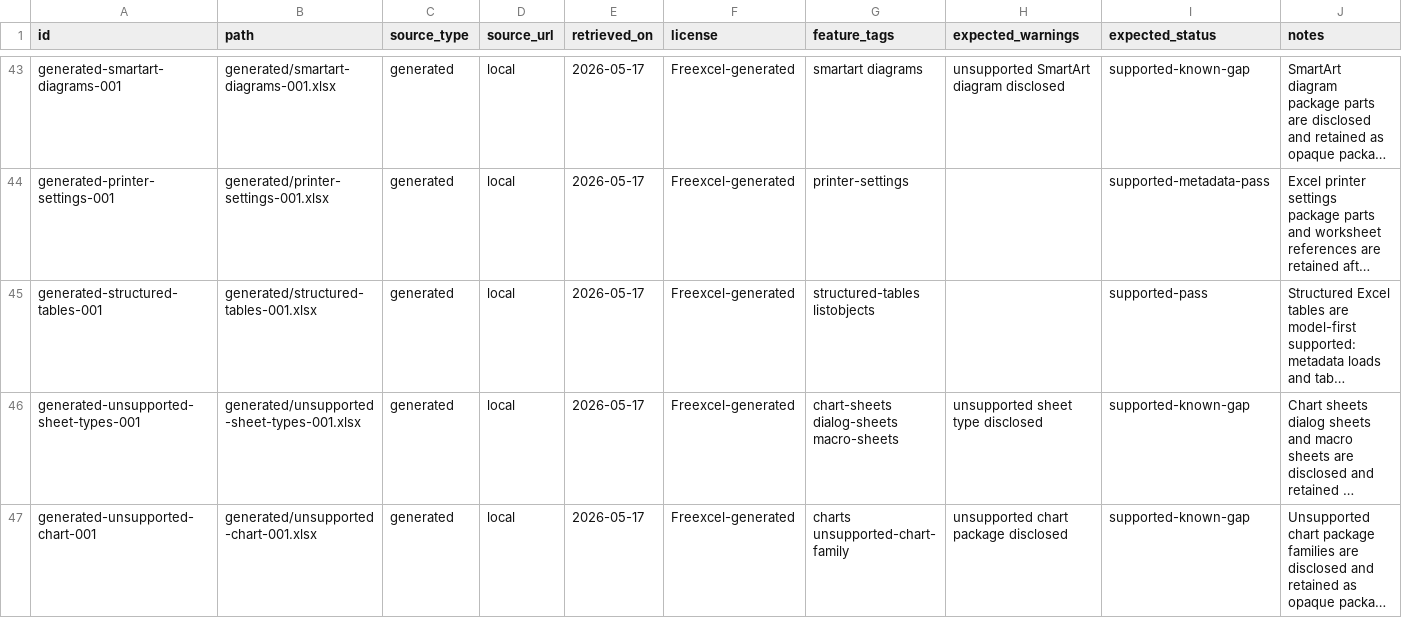
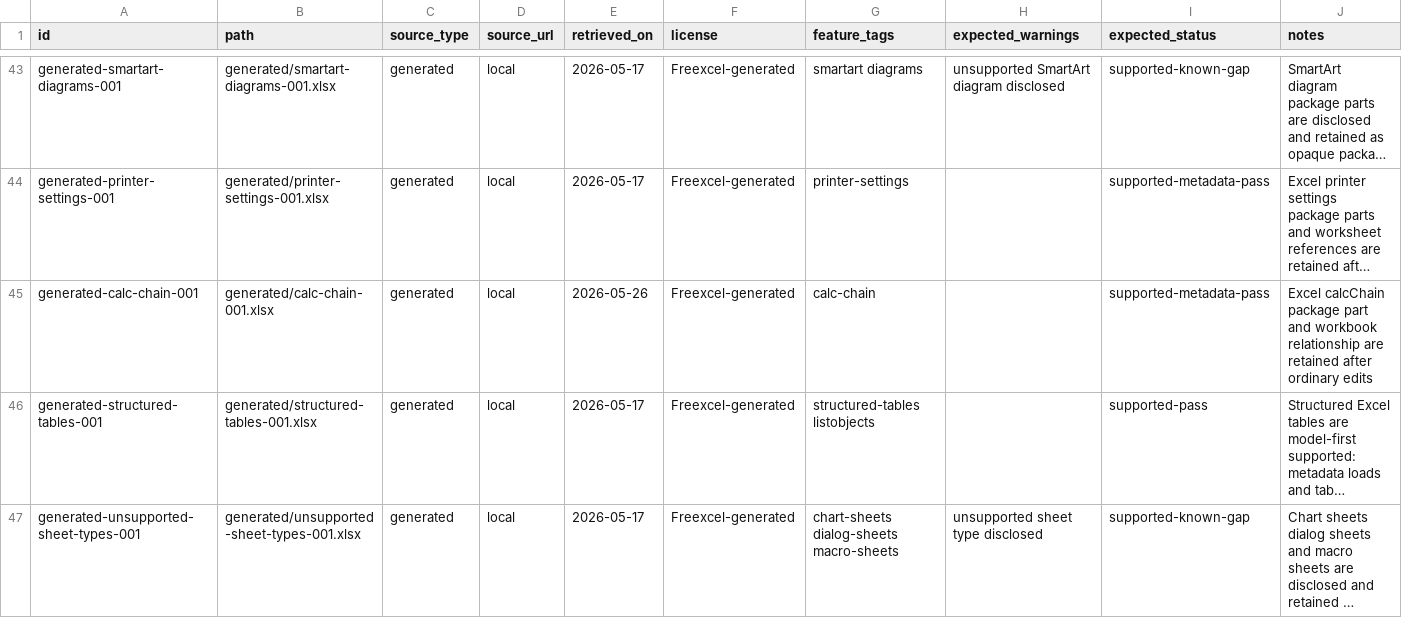
Before and after one commit to freevia-org/FreeX, a CSV file: test-corpus/manifest.csv, drawn as a sheet; only a part is shown, gaps mark what is left out; the shorter side is filled out with more unchanged rows; long unchanged cells end in …; the diff names each change by its address in the sheet, - before the commit and + after, or states it on an @@ line.

Commit message:
Add calc chain corpus retention row

```diff
--- a/test-corpus/manifest.csv
+++ b/test-corpus/manifest.csv
+row 45: generated-calc-chain-001 | generated/calc-chain-001.xlsx | generated | local | 2026-05-26 | Freexcel-generated | calc-chain |  | supported-metadata-pass | Excel calcChain package part and workbook relationship are retained after ordinary edits
```
Also changed, not shown: 3 other files.
